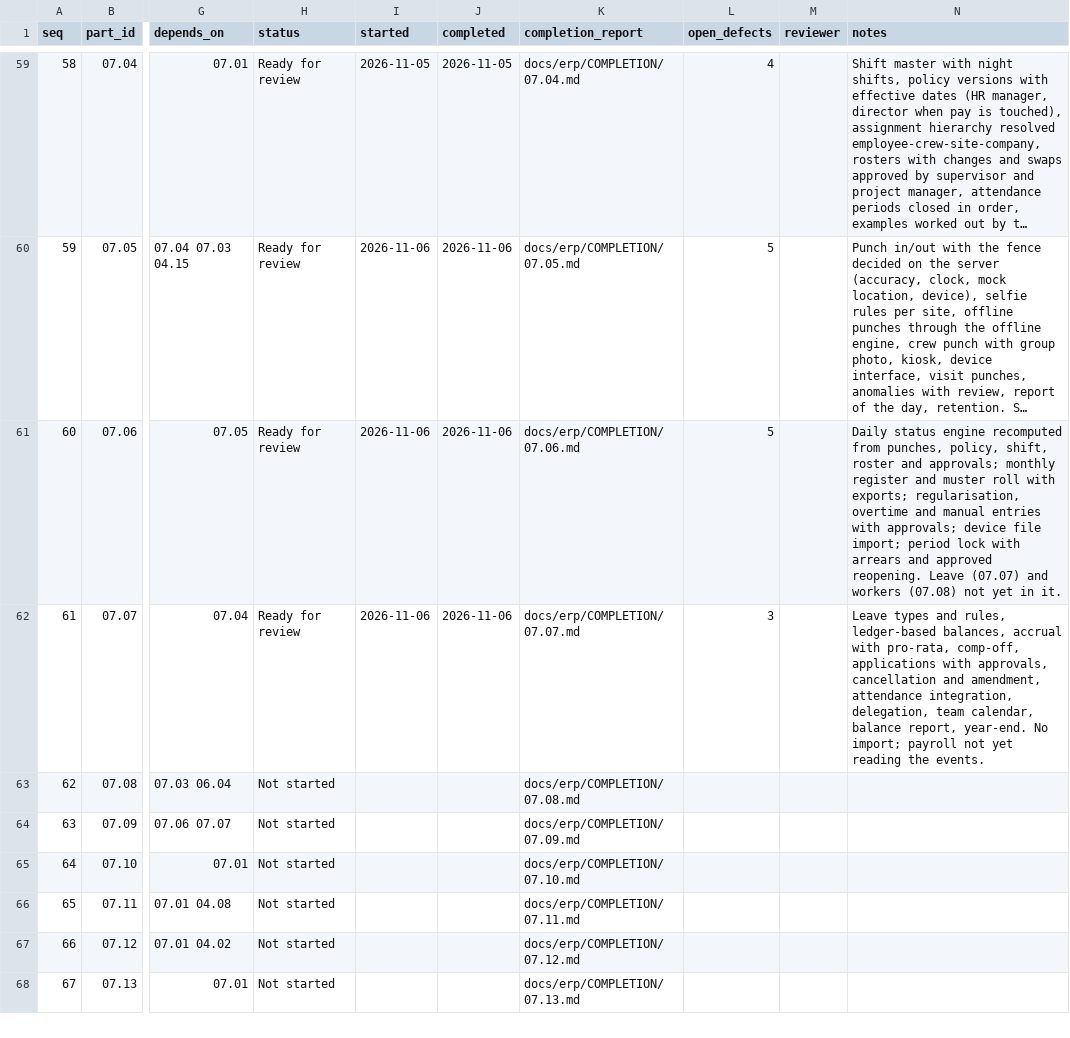
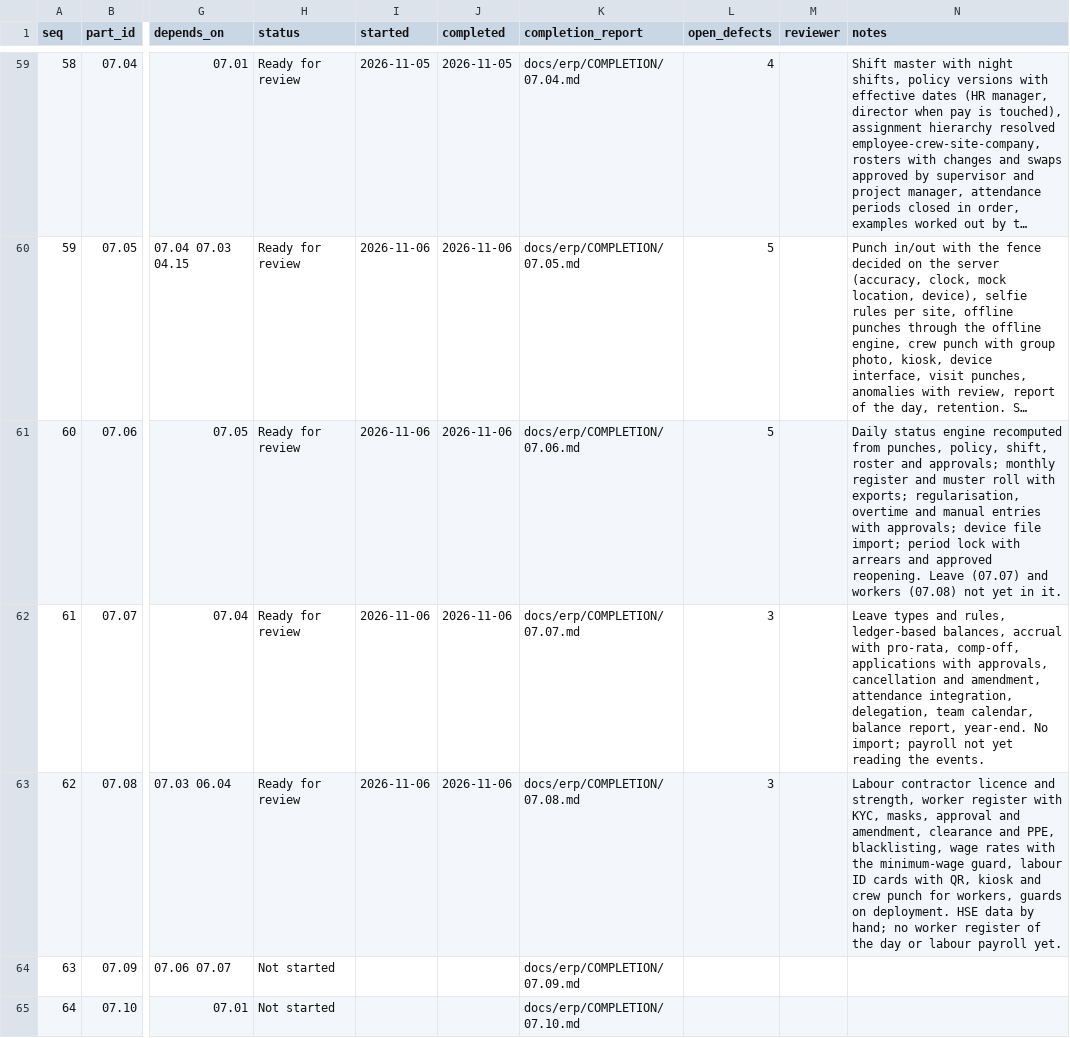
Before and after one commit to sahaainfra/ERP_SAP-CLS, a CSV file: docs/erp/PROGRESS.csv, drawn as a sheet; only a part is shown, gaps mark what is left out; the shorter side is filled out with more unchanged rows; long unchanged cells end in …; the diff names each change by its address in the sheet, - before the commit and + after, or states it on an @@ line.

```diff
--- a/docs/erp/PROGRESS.csv
+++ b/docs/erp/PROGRESS.csv
-H63 (status): Not started
+H63 (status): Ready for review
-I63 (started): (empty)
+I63 (started): 2026-11-06
-J63 (completed): (empty)
+J63 (completed): 2026-11-06
-L63 (open_defects): (empty)
+L63 (open_defects): 3
-N63 (notes): (empty)
+N63 (notes): Labour contractor licence and strength, worker register with KYC, masks, approval and amendment, clearance and PPE, blacklisting, wage rates with the minimum-wage guard, labour ID cards with QR, kiosk and crew punch for workers, guards on deployment. HSE data by hand; no worker register of the day or labour payroll yet.
```
Also changed, not shown: 53 other files.
